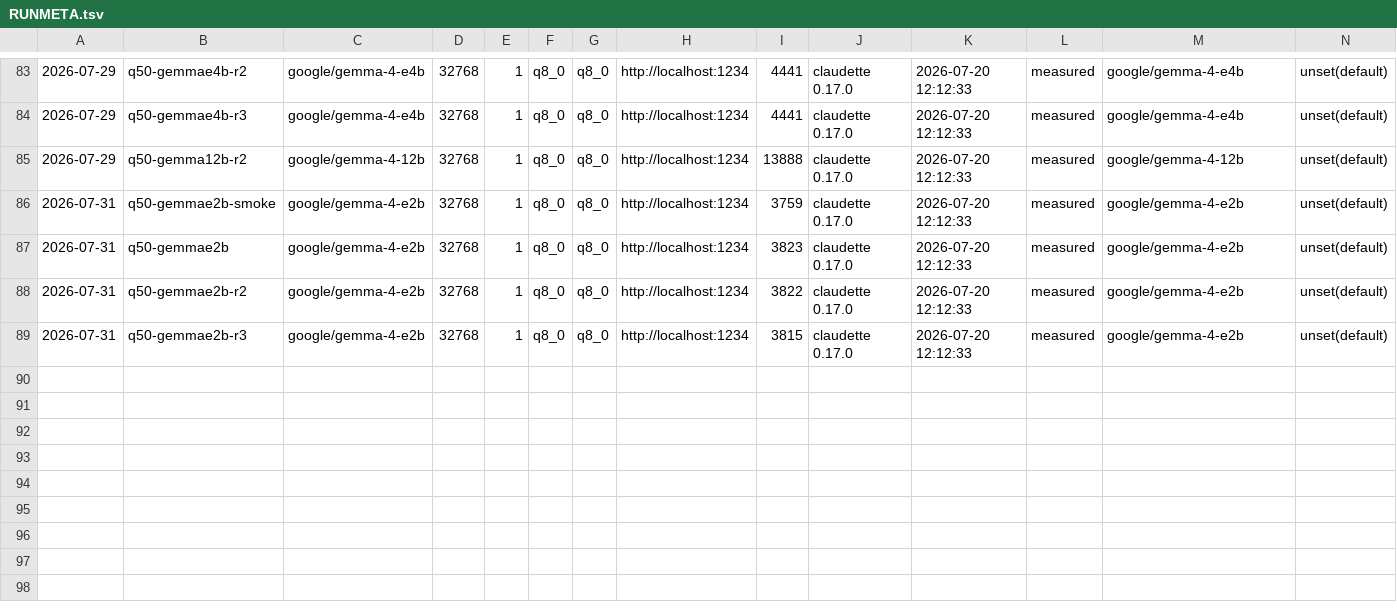
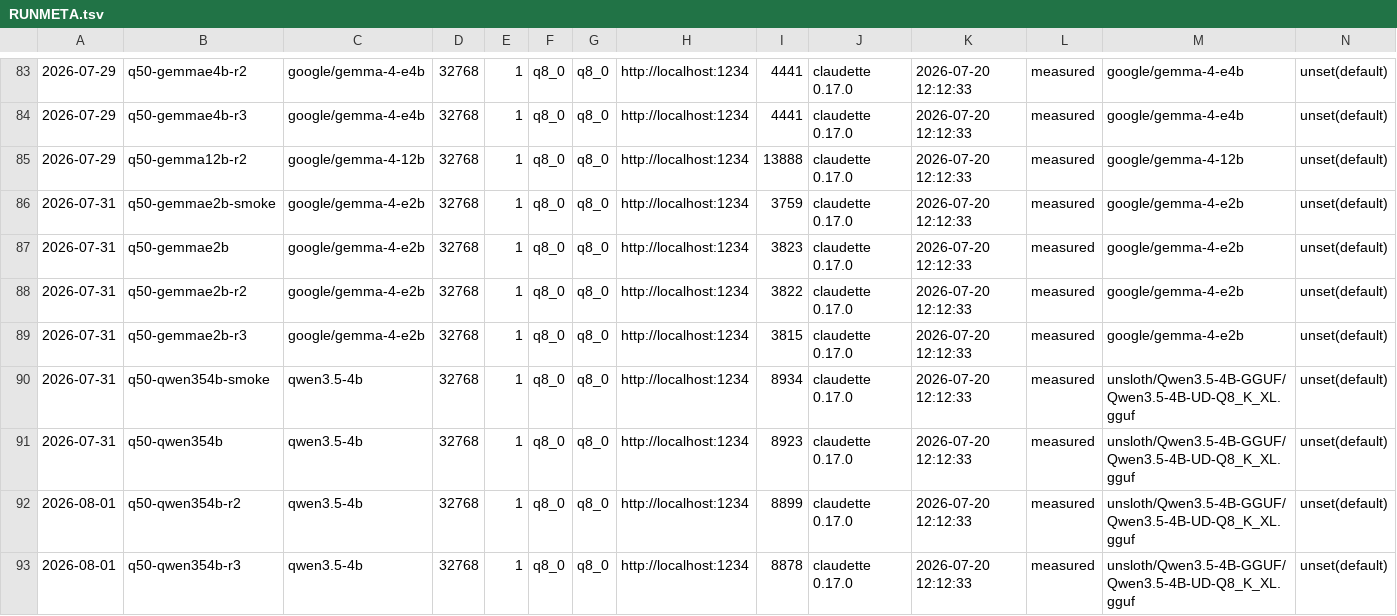
Before and after one commit to mrdushidush/claudette, a TSV file: runs/eval-2026-05-29/battery/RUNMETA.tsv, drawn as a sheet; only a part is shown, gaps mark what is left out; rows hold the shown columns only; the diff names each change by its address in the sheet, - before the commit and + after, or states it on an @@ line.

Commit message:
bench(q50): qwen3.5-4b = 33/56 median -- and determinism is WITHIN-SESSION only
Three full-56 runs on qwen3.5-4b (dense, UD-Q8_K_XL 5.54 GiB), ctx 32768 /
KV q8_0 / parallel 1, engine 2.27.1, model_path asserted every run.

  r1 (07-31)  31/56  42m02s
  r2 (08-01)  33/56  33m04s
  r3 (08-01)  33/56  32m33s
  => median 33, range 2

THE FINDING: the replicates split BY DAY, not by run.
- r2 and r3 have byte-identical fail lists (23 tasks).
- r1 differs from both on TEN tasks.
- The 07-31 run killed mid-pass is identical to r1 over its 33 graded tasks.
So each session is internally deterministic while the two sessions disagree.
Every prior determinism claim in this campaign (gemma-4-e2b "range 0 x3",
gemma-4-e4b "byte-identical replicates") was measured with all replicates
inside ONE session -- that design cannot distinguish "deterministic" from
"deterministic within a session". This is the first cross-day replicate the
campaign has ever run, and it moved.

SECOND FINDING: wall-clock-graded perf tasks are contaminated by machine load.
r1's whole pass ran 27% slower, and 3 of the 10 flipped tasks are the perf
tasks. Q12 (perf/rust) took 90s on 07-31 and 24s today -- a 3.75x swing on
identical weights and config -- flipping FAIL to PASS. Q32 (perf/js) likewise
51s -> 29s. These verdicts measured the box, not the model. The remaining 7
flips are non-perf (Q23 Q43 Q44 Q45 Q26 Q51 Q54) and are genuine output
changes, so load alone does not explain the split.

Both runs are clean reads: 0 timeouts, 0 EC=1, slowest task 89s vs a 600-900s
ceiling, 56 logs each.

Supersedes the session-12 n=1 read that qwen3.5-4b "ties e2b at 31". Median 33
beats e2b's 31 by 2, at 2x the precision, 2.3x the VRAM and ~1.4x wall-clock.

Also lands queue_replicates.sh (hardened replicate driver: timeout on every
lms load, ctx/parallel assertion, RUNMETA model_path assertion, no-bench-window
guard) and the quarantined 07-31 partial.

```diff
--- a/runs/eval-2026-05-29/battery/RUNMETA.tsv
+++ b/runs/eval-2026-05-29/battery/RUNMETA.tsv
+row 90: 2026-07-31 | q50-qwen354b-smoke | qwen3.5-4b | 32768 | 1 | q8_0 | q8_0 | http://localhost:1234 | 8934 | claudette 0.17.0 | 2026-07-20 12:12:33 | measured | unsloth/Qwen3.5-4B-GGUF/Qwen3.5-4B-UD-Q8_K_XL.gguf | unset(default)
+row 91: 2026-07-31 | q50-qwen354b | qwen3.5-4b | 32768 | 1 | q8_0 | q8_0 | http://localhost:1234 | 8923 | claudette 0.17.0 | 2026-07-20 12:12:33 | measured | unsloth/Qwen3.5-4B-GGUF/Qwen3.5-4B-UD-Q8_K_XL.gguf | unset(default)
+row 92: 2026-08-01 | q50-qwen354b-r2 | qwen3.5-4b | 32768 | 1 | q8_0 | q8_0 | http://localhost:1234 | 8899 | claudette 0.17.0 | 2026-07-20 12:12:33 | measured | unsloth/Qwen3.5-4B-GGUF/Qwen3.5-4B-UD-Q8_K_XL.gguf | unset(default)
+row 93: 2026-08-01 | q50-qwen354b-r3 | qwen3.5-4b | 32768 | 1 | q8_0 | q8_0 | http://localhost:1234 | 8878 | claudette 0.17.0 | 2026-07-20 12:12:33 | measured | unsloth/Qwen3.5-4B-GGUF/Qwen3.5-4B-UD-Q8_K_XL.gguf | unset(default)
```
Also changed, not shown: 6 other files.
